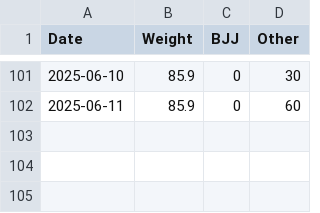
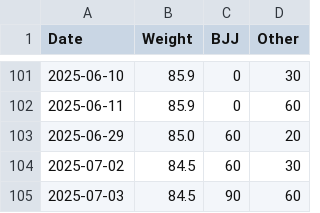
Before and after one commit to pydanny/daniel-blog-fasthtml, a CSV file: public/fitness-2024.csv, drawn as a sheet; only a part is shown, gaps mark what is left out.

Commit message:
Update fitness-2024.csv

```diff
--- a/public/fitness-2024.csv
+++ b/public/fitness-2024.csv
@@ -102 +102,4 @@ Date,Weight,BJJ,Other
 2025-06-11,85.9,0,60
+2025-06-29,85.0,60,20
+2025-07-02,84.5,60,30
+2025-07-03,84.5,90,60
```
